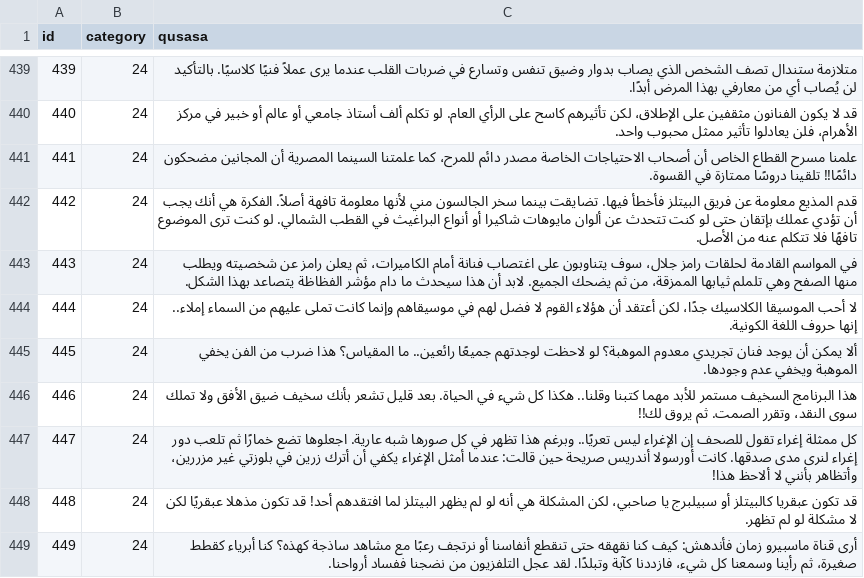
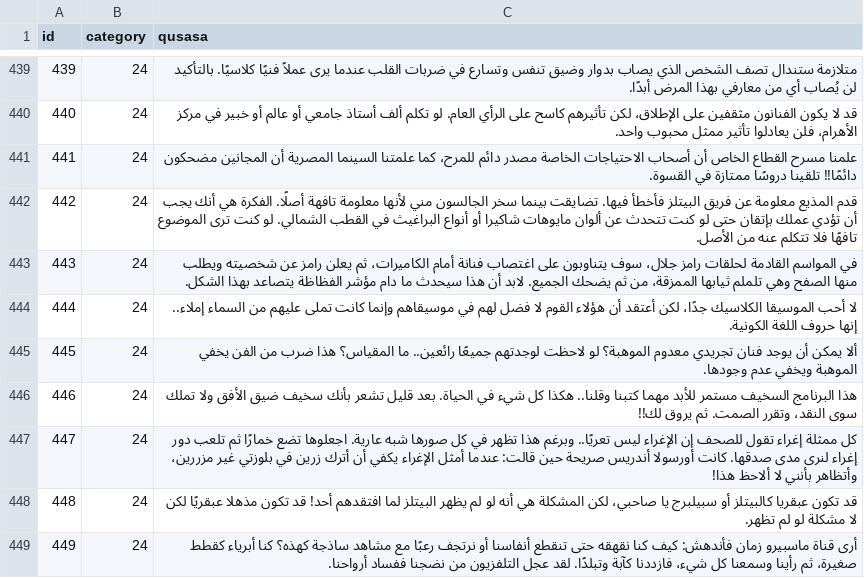
Before and after one commit to hammady/qusasat, a CSV file: data/qusasat.csv, drawn as a sheet; only a part is shown, gaps mark what is left out.

Commit message:
Update qusasat.csv

```diff
--- a/data/qusasat.csv
+++ b/data/qusasat.csv
@@ -464,3 +464,3 @@ id,category,qusasa
 441,24,علمنا مسرح القطاع الخاص أن أصحاب الاحتياجات الخاصة مصدر دائم للمرح، كما علمتنا السينما المصرية أن المجانين مضحكون دائمًا!! تلقينا دروسًا ممتازة في القسوة.
-442,24,قدم المذيع معلومة عن فريق البيتلز فأخطأ فيها. تضايقت بينما سخر الجالسون مني لأنها معلومة تافهة أصلاً. الفكرة هي أنك يجب أن تؤدي عملك بإتقان حتى لو كنت تتحدث عن ألوان مايوهات شاكيرا أو أنواع البراغيث في القطب الشمالي. لو كنت ترى الموضوع تافهًا فلا تتكلم عنه من الأصل.
+442,24,قدم المذيع معلومة عن فريق البيتلز فأخطأ فيها. تضايقت بينما سخر الجالسون مني لأنها معلومة تافهة أصلًا. الفكرة هي أنك يجب أن تؤدي عملك بإتقان حتى لو كنت تتحدث عن ألوان مايوهات شاكيرا أو أنواع البراغيث في القطب الشمالي. لو كنت ترى الموضوع تافهًا فلا تتكلم عنه من الأصل.
 443,24,في المواسم القادمة لحلقات رامز جلال، سوف يتناوبون على اغتصاب فنانة أمام الكاميرات، ثم يعلن رامز عن شخصيته ويطلب منها الصفح وهي تلملم ثيابها الممزقة، من ثم يضحك الجميع. لابد أن هذا سيحدث ما دام مؤشر الفظاظة يتصاعد بهذا الشكل.
```
